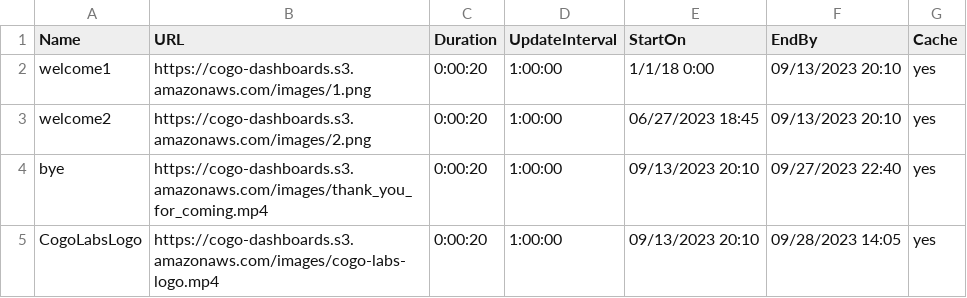
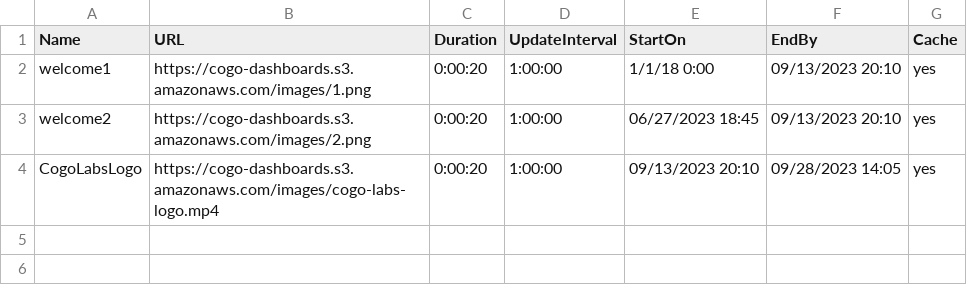
Before and after one commit to cogo-roadmaps/exhibits, a CSV file: csv/panic.csv, drawn as a sheet.

Commit message:
Update panic.csv

```diff
--- a/csv/panic.csv
+++ b/csv/panic.csv
@@ -3,3 +3,2 @@ welcome1,https://cogo-dashboards.s3.amazonaws.com/images/1.png,0:00:20,1:00:00,1
 welcome2,https://cogo-dashboards.s3.amazonaws.com/images/2.png,0:00:20,1:00:00,06/27/2023 18:45,09/13/2023 20:10,yes
-bye,https://cogo-dashboards.s3.amazonaws.com/images/thank_you_for_coming.mp4,0:00:20,1:00:00,09/13/2023 20:10,09/27/2023 22:40,yes
 CogoLabsLogo,https://cogo-dashboards.s3.amazonaws.com/images/cogo-labs-logo.mp4,0:00:20,1:00:00,09/13/2023 20:10,09/28/2023 14:05,yes
```
